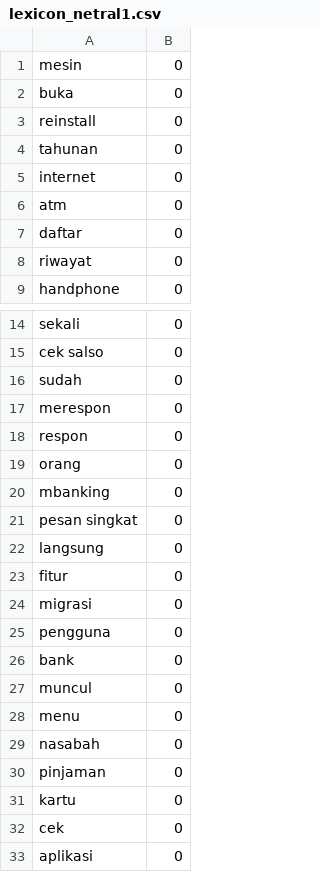
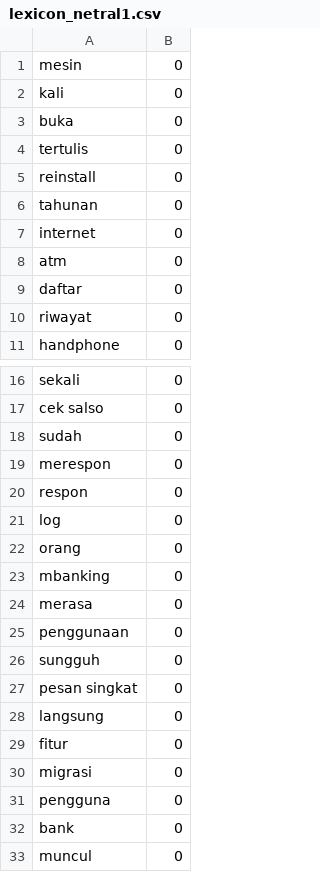
Before and after one commit to netijenbelajar/lexicon, a CSV file: lexicon_netral1.csv, drawn as a sheet; only a part is shown, gaps mark what is left out; the shorter side is filled out with more unchanged rows.

Commit message:
Update lexicon_netral1.csv

```diff
--- a/lexicon_netral1.csv
+++ b/lexicon_netral1.csv
@@ -1,3 +1,5 @@
 mesin,0
+kali,0
 buka,0
+tertulis,0
 reinstall,0
@@ -18,4 +20,8 @@ merespon,0
 respon,0
+log,0
 orang,0
 mbanking,0
+merasa,0
+penggunaan,0
+sungguh,0
 pesan singkat,0
```
